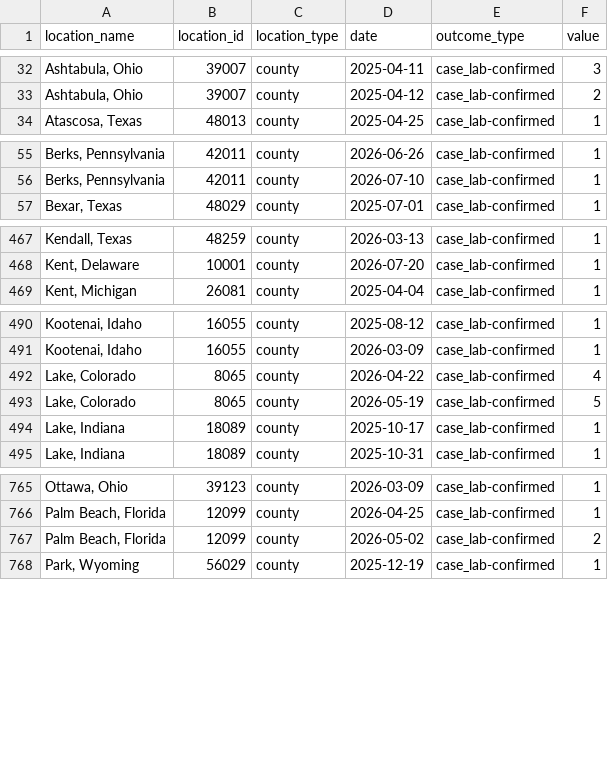
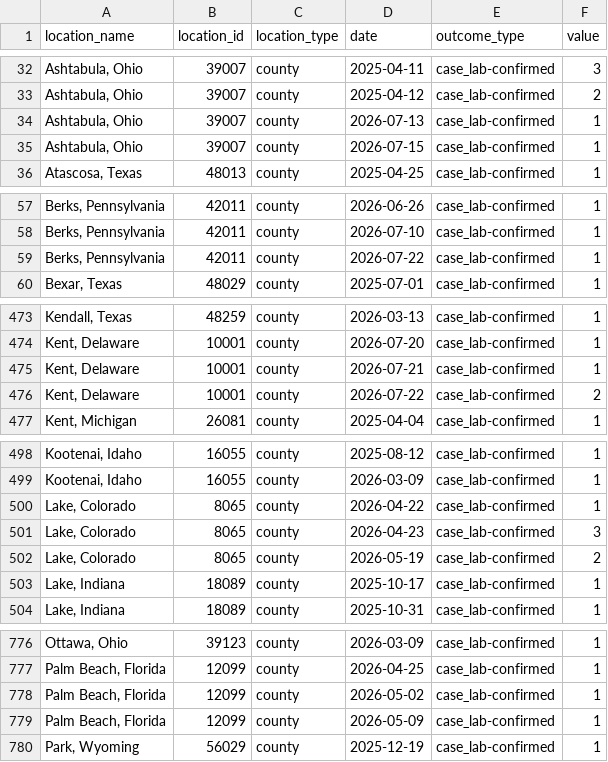
Before and after one commit to CSSEGISandData/measles_data, a CSV file: measles_county_all_updates.csv, drawn as a sheet; only a part is shown, gaps mark what is left out; the diff covers the shown part only.

```diff
--- a/measles_county_all_updates.csv
+++ b/measles_county_all_updates.csv
@@ -33,2 +33,4 @@ location_name,location_id,location_type,date,outcome_type,value
 "Ashtabula, Ohio",39007,county,2025-04-12,case_lab-confirmed,2
+"Ashtabula, Ohio",39007,county,2026-07-13,case_lab-confirmed,1
+"Ashtabula, Ohio",39007,county,2026-07-15,case_lab-confirmed,1
 "Atascosa, Texas",48013,county,2025-04-25,case_lab-confirmed,1
@@ -56,2 +58,3 @@ location_name,location_id,location_type,date,outcome_type,value
 "Berks, Pennsylvania",42011,county,2026-07-10,case_lab-confirmed,1
+"Berks, Pennsylvania",42011,county,2026-07-22,case_lab-confirmed,1
 "Bexar, Texas",48029,county,2025-07-01,case_lab-confirmed,1
@@ -468,2 +474,4 @@ location_name,location_id,location_type,date,outcome_type,value
 "Kent, Delaware",10001,county,2026-07-20,case_lab-confirmed,1
+"Kent, Delaware",10001,county,2026-07-21,case_lab-confirmed,1
+"Kent, Delaware",10001,county,2026-07-22,case_lab-confirmed,2
 "Kent, Michigan",26081,county,2025-04-04,case_lab-confirmed,1
@@ -491,4 +499,5 @@ location_name,location_id,location_type,date,outcome_type,value
 "Kootenai, Idaho",16055,county,2026-03-09,case_lab-confirmed,1
-"Lake, Colorado",8065,county,2026-04-22,case_lab-confirmed,4
-"Lake, Colorado",8065,county,2026-05-19,case_lab-confirmed,5
+"Lake, Colorado",8065,county,2026-04-22,case_lab-confirmed,1
+"Lake, Colorado",8065,county,2026-04-23,case_lab-confirmed,3
+"Lake, Colorado",8065,county,2026-05-19,case_lab-confirmed,2
 "Lake, Indiana",18089,county,2025-10-17,case_lab-confirmed,1
@@ -766,3 +777,4 @@ location_name,location_id,location_type,date,outcome_type,value
 "Palm Beach, Florida",12099,county,2026-04-25,case_lab-confirmed,1
-"Palm Beach, Florida",12099,county,2026-05-02,case_lab-confirmed,2
+"Palm Beach, Florida",12099,county,2026-05-02,case_lab-confirmed,1
+"Palm Beach, Florida",12099,county,2026-05-09,case_lab-confirmed,1
 "Park, Wyoming",56029,county,2025-12-19,case_lab-confirmed,1
```
Also changed, not shown: 7 added rows elsewhere in this file, Top_states_time_series.csv, data_sources_by_state.csv, 1 other file.
